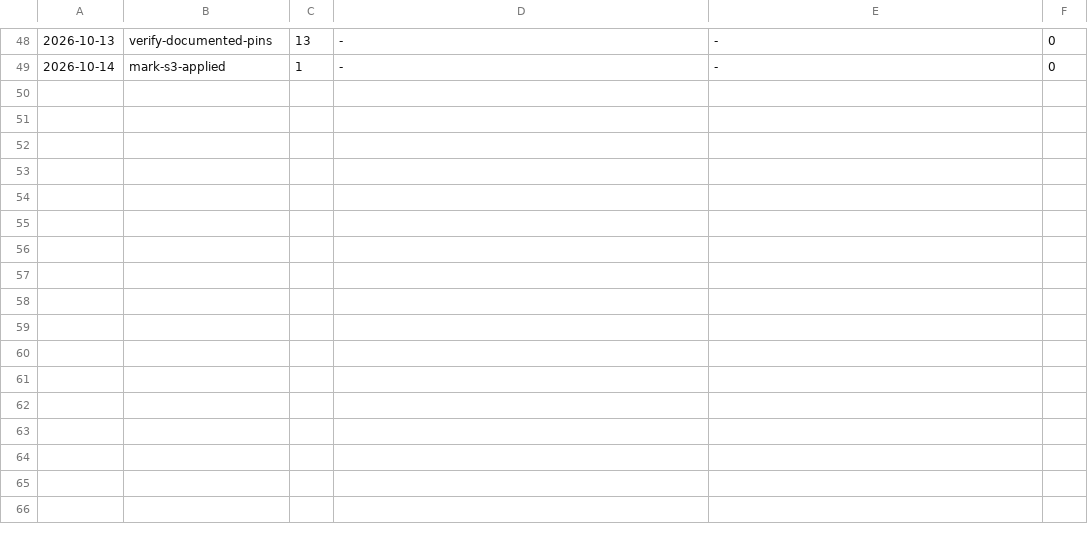
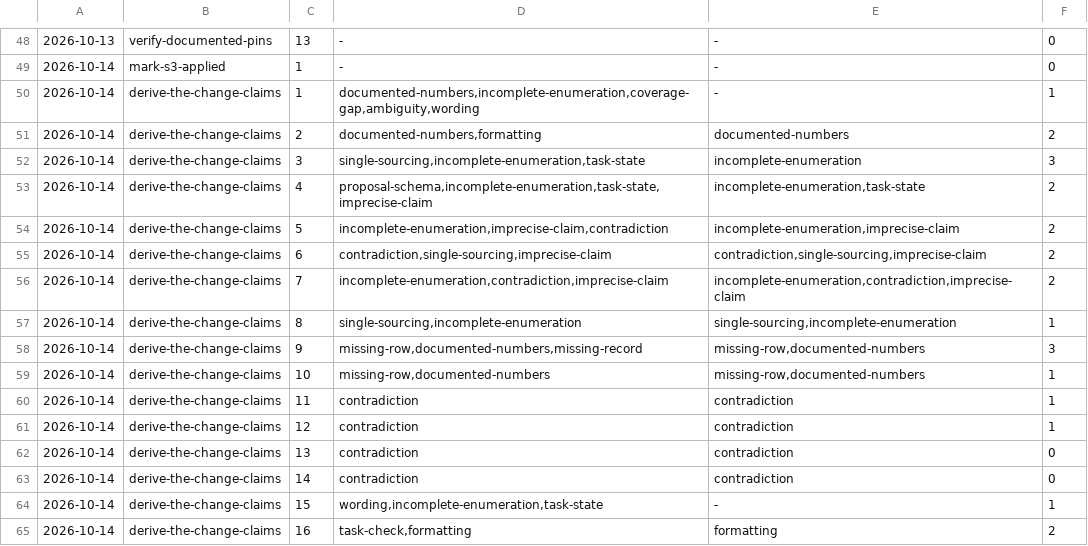
Before and after one commit to aanbrn/axon-showcase, a TSV file: docs/review-rounds.tsv, drawn as a sheet; only a part is shown, gaps mark what is left out.

Commit message:
Give the pre-write derivation pass a claims table, and pass prior instances (#567)
* Give the pre-write derivation pass a claims table, and pass prior instances

The per-round record measures the review's cost and shows it persisting, with most findings compliance misses of existing rules: the pass the review-loop bullet describes has only a ticked box as its output, so each round re-derives the same classes. Its output is now the change's claims table — each fact the change states about its evidence, with its source or the deriving command, rows seeded from the recurring classes docs/review-rounds.tsv records — and the caller passes each prior finding's instance (file:line and the claim), not only its class.

Land it in AGENTS.md's review-loop bullet, openspec/config.yaml's design and tasks rules, the pull-request template, and review-quick.md's instructions list; spec both clauses in the agent-skills delta; and add the review-round record rows to the Formatting convention's manual 120-character set.

* Archive the derive-the-change-claims change

Move the change dir to openspec/changes/archive/ and sync the delta into openspec/specs/showcase/quality/agent-skills/spec.md.

```diff
--- a/docs/review-rounds.tsv
+++ b/docs/review-rounds.tsv
@@ -49 +49,17 @@
 2026-10-14	mark-s3-applied	1	-	-	0
+2026-10-14	derive-the-change-claims	1	documented-numbers,incomplete-enumeration,coverage-gap,ambiguity,wording	-	1
+2026-10-14	derive-the-change-claims	2	documented-numbers,formatting	documented-numbers	2
+2026-10-14	derive-the-change-claims	3	single-sourcing,incomplete-enumeration,task-state	incomplete-enumeration	3
+2026-10-14	derive-the-change-claims	4	proposal-schema,incomplete-enumeration,task-state,imprecise-claim	incomplete-enumeration,task-state	2
+2026-10-14	derive-the-change-claims	5	incomplete-enumeration,imprecise-claim,contradiction	incomplete-enumeration,imprecise-claim	2
+2026-10-14	derive-the-change-claims	6	contradiction,single-sourcing,imprecise-claim	contradiction,single-sourcing,imprecise-claim	2
+2026-10-14	derive-the-change-claims	7	incomplete-enumeration,contradiction,imprecise-claim	incomplete-enumeration,contradiction,imprecise-claim	2
+2026-10-14	derive-the-change-claims	8	single-sourcing,incomplete-enumeration	single-sourcing,incomplete-enumeration	1
+2026-10-14	derive-the-change-claims	9	missing-row,documented-numbers,missing-record	missing-row,documented-numbers	3
+2026-10-14	derive-the-change-claims	10	missing-row,documented-numbers	missing-row,documented-numbers	1
+2026-10-14	derive-the-change-claims	11	contradiction	contradiction	1
+2026-10-14	derive-the-change-claims	12	contradiction	contradiction	1
+2026-10-14	derive-the-change-claims	13	contradiction	contradiction	0
+2026-10-14	derive-the-change-claims	14	contradiction	contradiction	0
+2026-10-14	derive-the-change-claims	15	wording,incomplete-enumeration,task-state	-	1
+2026-10-14	derive-the-change-claims	16	task-check,formatting	formatting	2
```
Also changed, not shown: 10 other files.
